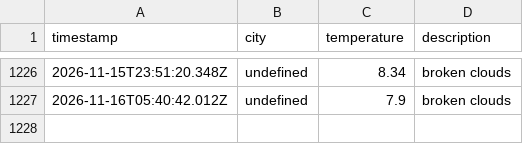
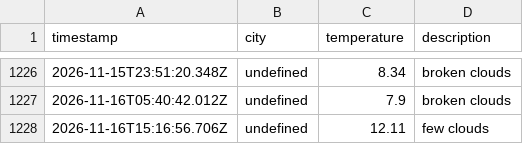
Before and after one commit to zebasaran3/Weather-app, a CSV file: data/weather_log.csv, drawn as a sheet; only a part is shown, gaps mark what is left out.

```diff
--- a/data/weather_log.csv
+++ b/data/weather_log.csv
@@ -1227 +1227,2 @@ timestamp,city,temperature,description
 2026-11-16T05:40:42.012Z,undefined,7.9,broken clouds
+2026-11-16T15:16:56.706Z,undefined,12.11,few clouds
```
Also changed, not shown: 1 other file.
